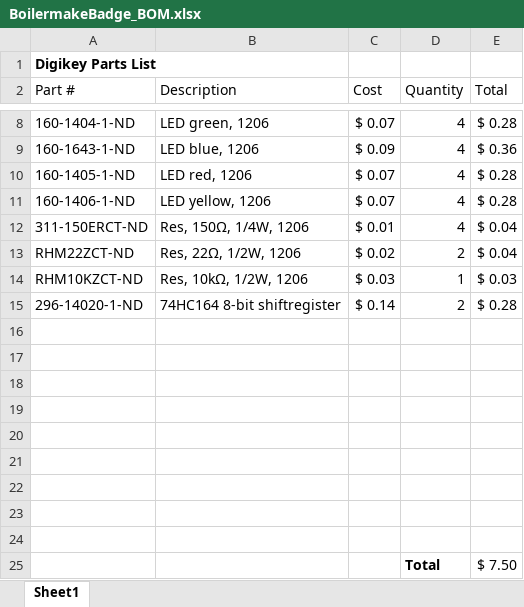
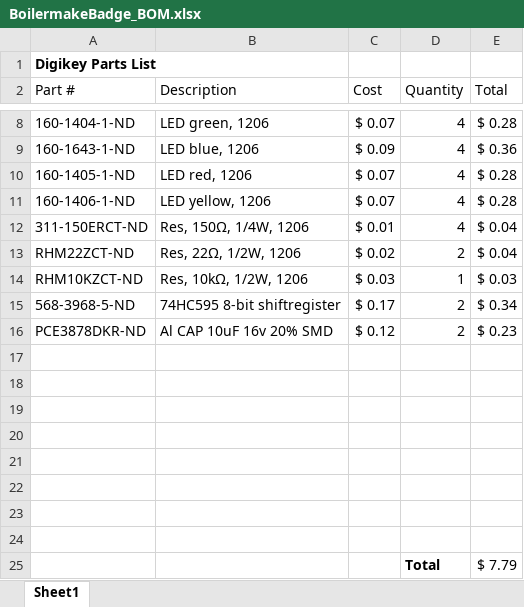
Before and after one commit to stuartb2358/BoilerMakeBadge_I, an Excel workbook: PCB/BoilermakeBadge_BOM.xlsx, sheet Sheet1, drawn as a sheet; only a part is shown, gaps mark what is left out; values as stored, in another font and other column widths than the file's, no borders; removed rows and columns are numbered as before the commit, all else as after; the diff names each change by its address in the sheet, - before the commit and + after, or states it on an @@ line.

```diff
--- a/PCB/BoilermakeBadge_BOM.xlsx (sheet Sheet1)
+++ b/PCB/BoilermakeBadge_BOM.xlsx (sheet Sheet1)
-row 15: 296-14020-1-ND | 74HC164 8-bit shiftregister | $ 0.14 | 2 | $ 0.28
+row 15: 568-3968-5-ND | 74HC595 8-bit shiftregister | $ 0.17 | 2 | $ 0.34
+row 16: PCE3878DKR-ND | Al CAP 10uF 16v 20% SMD | $ 0.12 | 2 | $ 0.23
-row 25: (empty)
+row 25:  |  |  | Total | $ 7.79
-row 25:  |  |  | Total | $ 7.50
```
Also changed, not shown: 46 other files.
